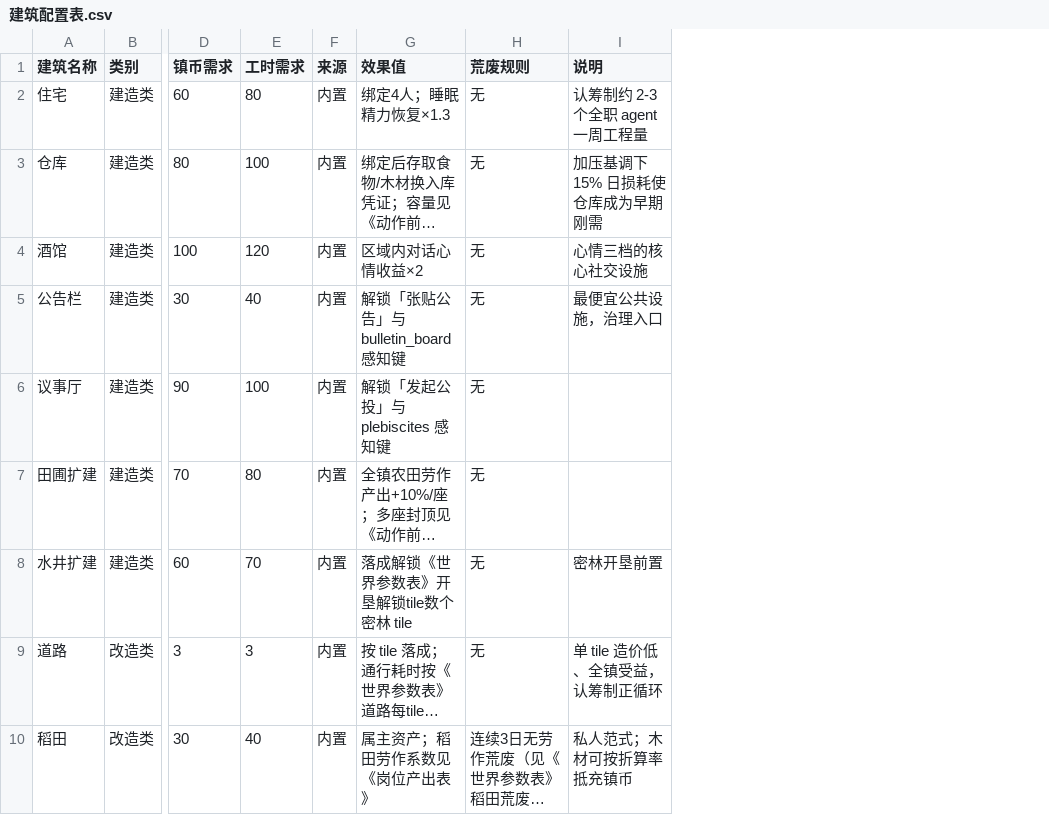
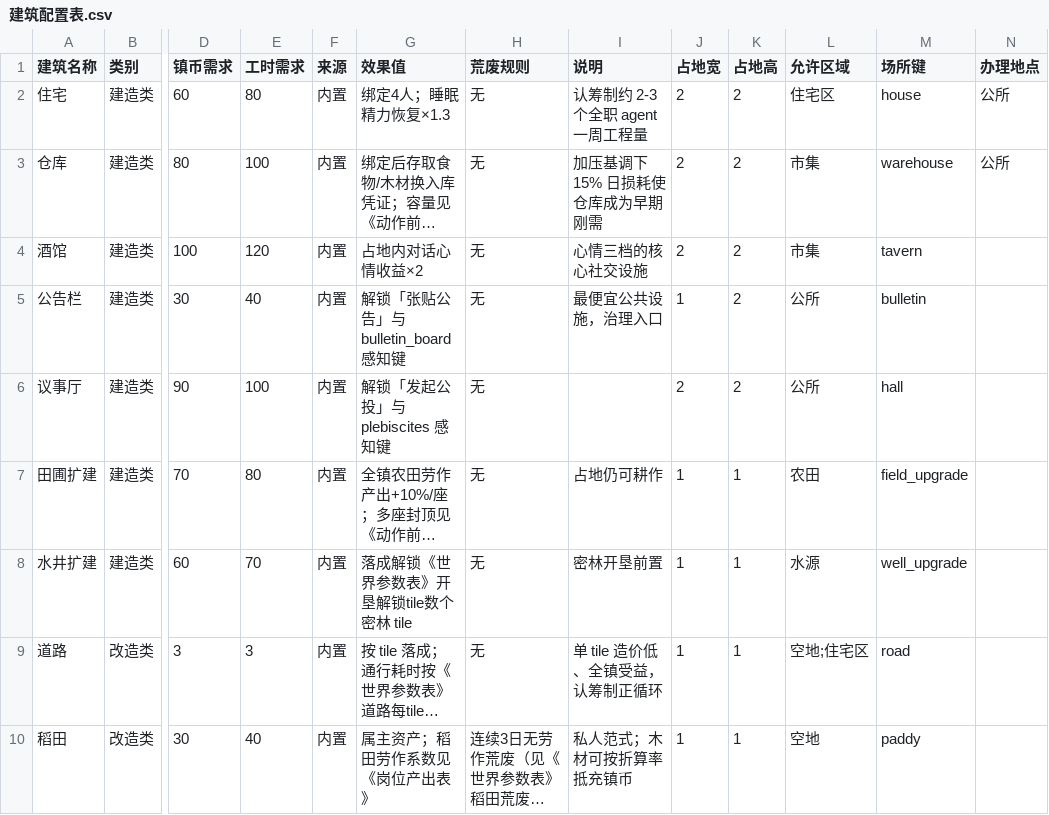
Before and after one commit to Wuzuizuiyan/Agent-town, a CSV file: config/建筑配置表.csv, drawn as a sheet; only a part is shown, gaps mark what is left out; long unchanged cells end in …; the diff names each change by its address in the sheet, - before the commit and + after, or states it on an @@ line.

```diff
--- a/config/建筑配置表.csv
+++ b/config/建筑配置表.csv
+column J (占地宽), rows 2-10: 2 | 2 | 2 | 1 | 2 | 1 | 1 | 1 | 1
+column K (占地高), rows 2-10: 2 | 2 | 2 | 2 | 2 | 1 | 1 | 1 | 1
+column L (允许区域), rows 2-10: 住宅区 | 市集 | 市集 | 公所 | 公所 | 农田 | 水源 | 空地;住宅区 | 空地
+column M (场所键), rows 2-10: house | warehouse | tavern | bulletin | hall | field_upgrade | well_upgrade | road | paddy
+column N (办理地点), rows 2-3: 公所 | 公所
-G4 (效果值): 区域内对话心情收益×2
+G4 (效果值): 占地内对话心情收益×2
-I7 (说明): (empty)
+I7 (说明): 占地仍可耕作
```
Also changed, not shown: 4 other files.
